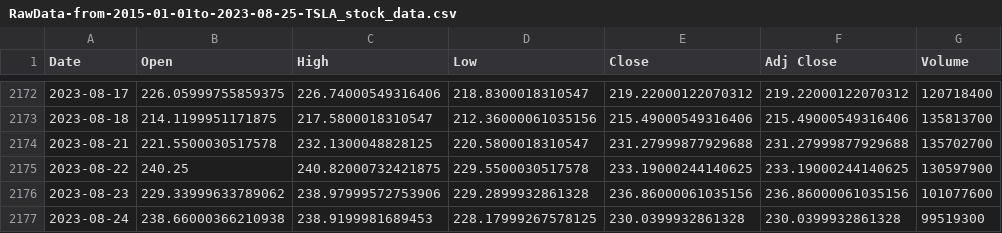
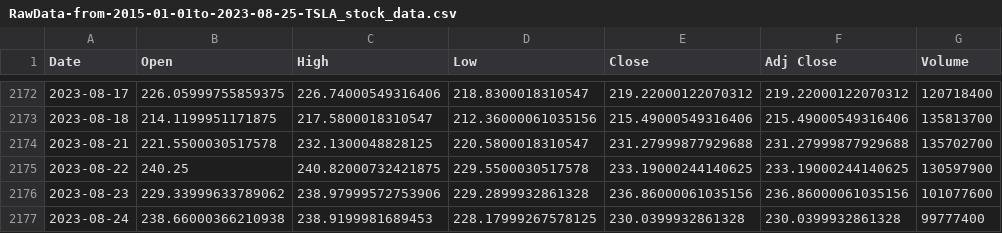
Before and after one commit to kinqsradio/COS30018-IntelligentSystems, a CSV file: Tasks B.2 - Data Processing 1/DataProcessing1/data/RawData-from-2015-01-01to-2023-08-25-TSLA_stock_data.csv, drawn as a sheet; only a part is shown, gaps mark what is left out.

```diff
--- a/Tasks B.2 - Data Processing 1/DataProcessing1/data/RawData-from-2015-01-01to-2023-08-25-TSLA_stock_data.csv
+++ b/Tasks B.2 - Data Processing 1/DataProcessing1/data/RawData-from-2015-01-01to-2023-08-25-TSLA_stock_data.csv
@@ -2176,2 +2176,2 @@ Date,Open,High,Low,Close,Adj Close,Volume
 2023-08-23,229.33999633789062,238.97999572753906,229.2899932861328,236.86000061035156,236.86000061035156,101077600
-2023-08-24,238.66000366210938,238.9199981689453,228.17999267578125,230.0399932861328,230.0399932861328,99519300
+2023-08-24,238.66000366210938,238.9199981689453,228.17999267578125,230.0399932861328,230.0399932861328,99777400
```
Also changed, not shown: 15 other files.
